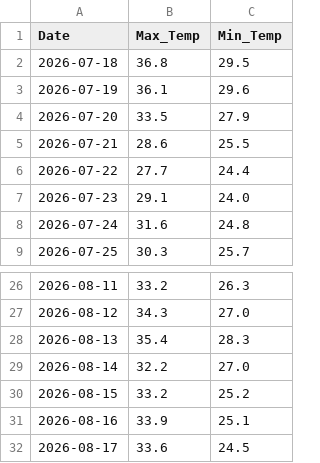
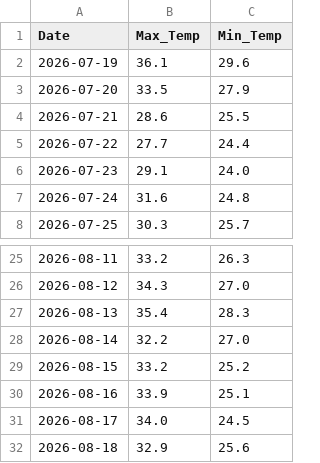
Before and after one commit to MahReeb/Fremont_weather, a CSV file: data/daily-data.csv, drawn as a sheet; only a part is shown, gaps mark what is left out.

```diff
--- a/data/daily-data.csv
+++ b/data/daily-data.csv
@@ -1,3 +1,2 @@
 Date,Max_Temp,Min_Temp
-2026-07-18,36.8,29.5
 2026-07-19,36.1,29.6
@@ -31,2 +30,3 @@ Date,Max_Temp,Min_Temp
 2026-08-16,33.9,25.1
-2026-08-17,33.6,24.5
+2026-08-17,34.0,24.5
+2026-08-18,32.9,25.6
```
Also changed, not shown: 3 other files.
